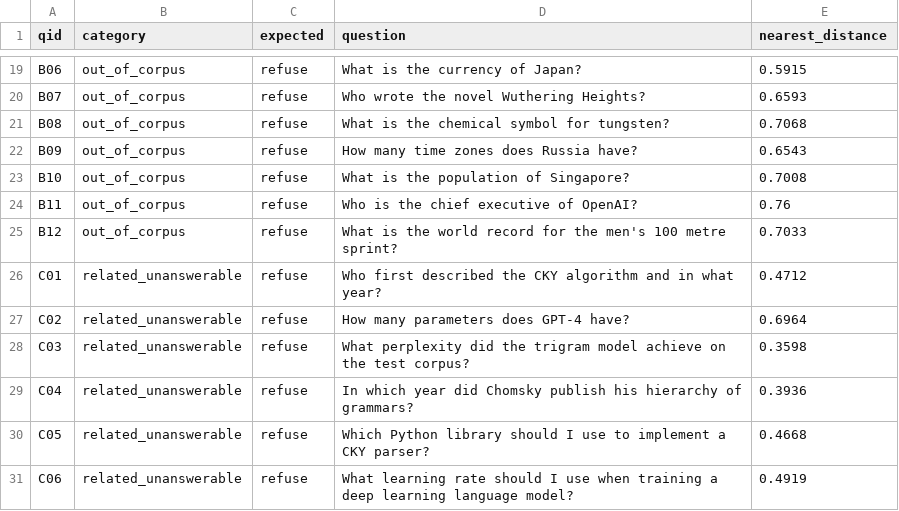
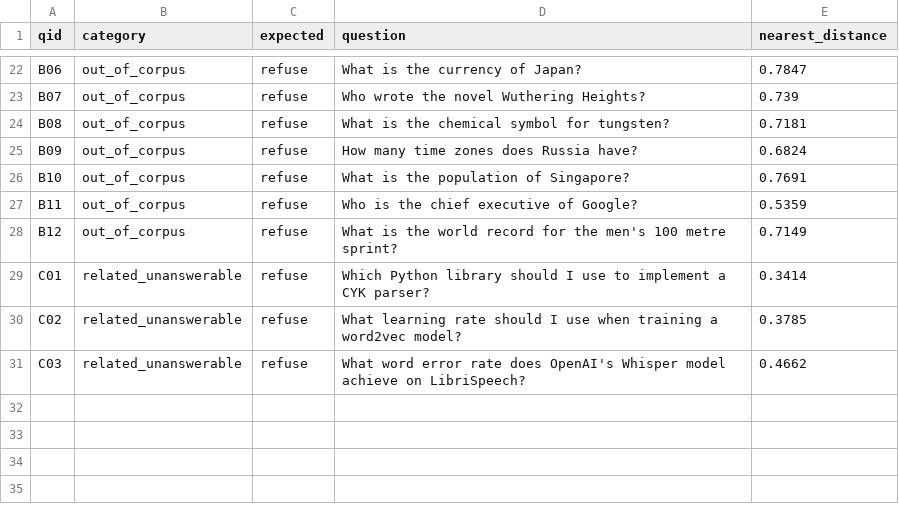
Before and after one commit to MrMomoLegend/ai-orchestrator, a CSV file: results/threshold_distances.csv, drawn as a sheet; only a part is shown, gaps mark what is left out; removed rows and columns are numbered as before the commit, all else as after; the diff covers the shown part only; the diff names each change by its address in the sheet, - before the commit and + after, or states it on an @@ line.

Commit message:
Swap to public corpus: new question sets, README, drop report build

```diff
--- a/results/threshold_distances.csv
+++ b/results/threshold_distances.csv
-E22 (nearest_distance): 0.5915
+E22 (nearest_distance): 0.7847
-E23 (nearest_distance): 0.6593
+E23 (nearest_distance): 0.739
-E24 (nearest_distance): 0.7068
+E24 (nearest_distance): 0.7181
-E25 (nearest_distance): 0.6543
+E25 (nearest_distance): 0.6824
-E26 (nearest_distance): 0.7008
+E26 (nearest_distance): 0.7691
-D27 (question): Who is the chief executive of OpenAI?
+D27 (question): Who is the chief executive of Google?
-E27 (nearest_distance): 0.76
+E27 (nearest_distance): 0.5359
-E28 (nearest_distance): 0.7033
+E28 (nearest_distance): 0.7149
-D29 (question): Who first described the CKY algorithm and in what year?
+D29 (question): Which Python library should I use to implement a CYK parser?
-E29 (nearest_distance): 0.4712
+E29 (nearest_distance): 0.3414
-D30 (question): How many parameters does GPT-4 have?
+D30 (question): What learning rate should I use when training a word2vec model?
-E30 (nearest_distance): 0.6964
+E30 (nearest_distance): 0.3785
-D31 (question): What perplexity did the trigram model achieve on the test corpus?
+D31 (question): What word error rate does OpenAI's Whisper model achieve on LibriSpeech?
-E31 (nearest_distance): 0.3598
+E31 (nearest_distance): 0.4662
-row 29: C04 | related_unanswerable | refuse | In which year did Chomsky publish his hierarchy of grammars? | 0.3936
-row 30: C05 | related_unanswerable | refuse | Which Python library should I use to implement a CKY parser? | 0.4668
-row 31: C06 | related_unanswerable | refuse | What learning rate should I use when training a deep learning language model? | 0.4919
```
Also changed, not shown: 3 added rows and 29 edited cells elsewhere in this file, results/threshold_sweep.csv, 46 other files.
